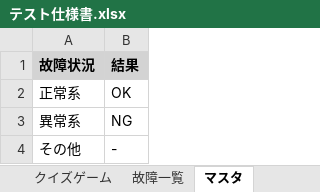
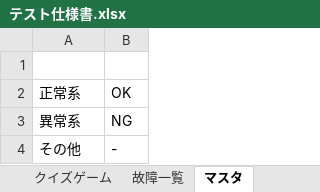
Before and after one commit to takumi262822/quiz-game, an Excel workbook: docs/テスト仕様書/テスト仕様書.xlsx, sheet マスタ, drawn as a sheet; values as stored, in another font and other column widths than the file's, no borders; the diff names each change by its address in the sheet, - before the commit and + after, or states it on an @@ line.

```diff
--- a/docs/テスト仕様書/テスト仕様書.xlsx (sheet マスタ)
+++ b/docs/テスト仕様書/テスト仕様書.xlsx (sheet マスタ)
-row 1: 故障状況 | 結果
+row 1: (empty)
-A1:B1 fill: #D3D3D3
+A1:B1 fill: none
```
Also changed, not shown: sheet クイズゲーム, sheet 故障一覧.
